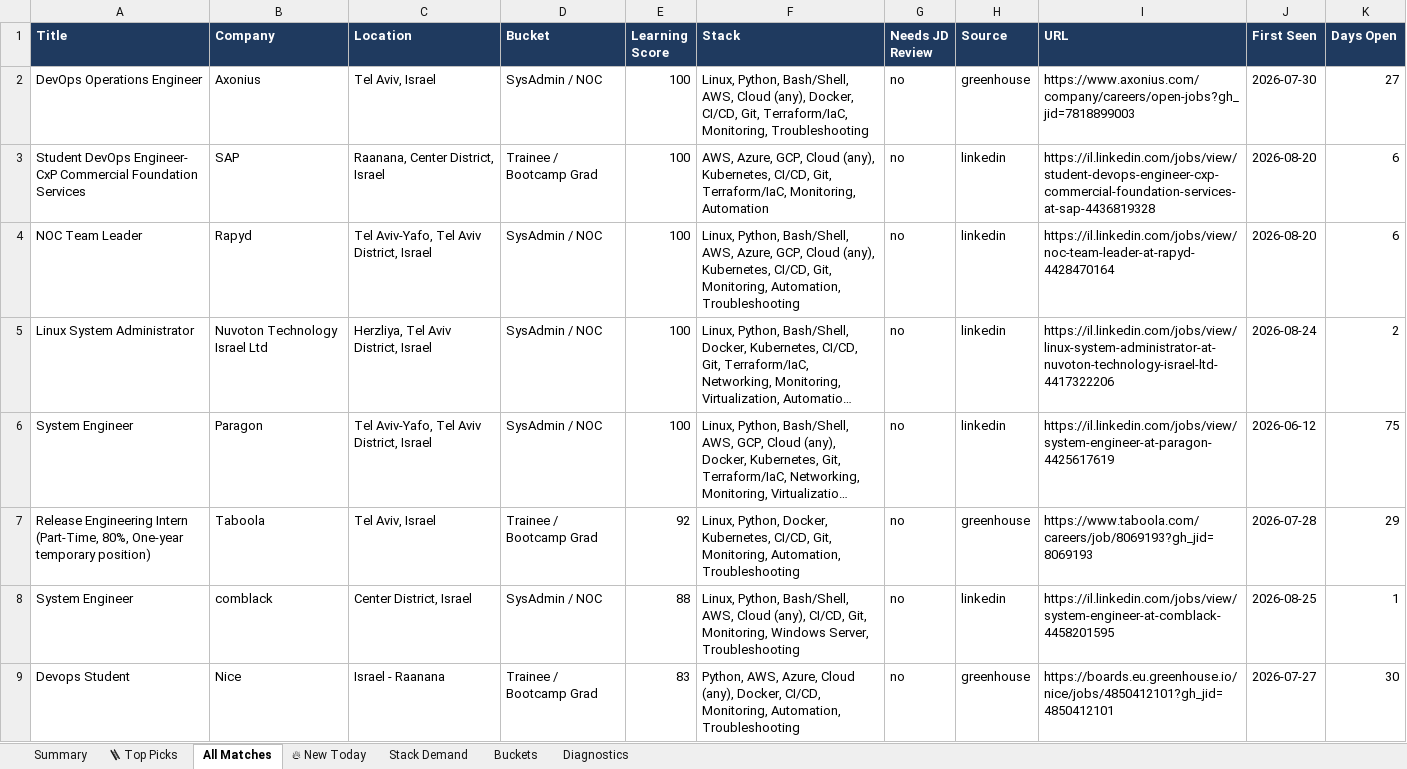
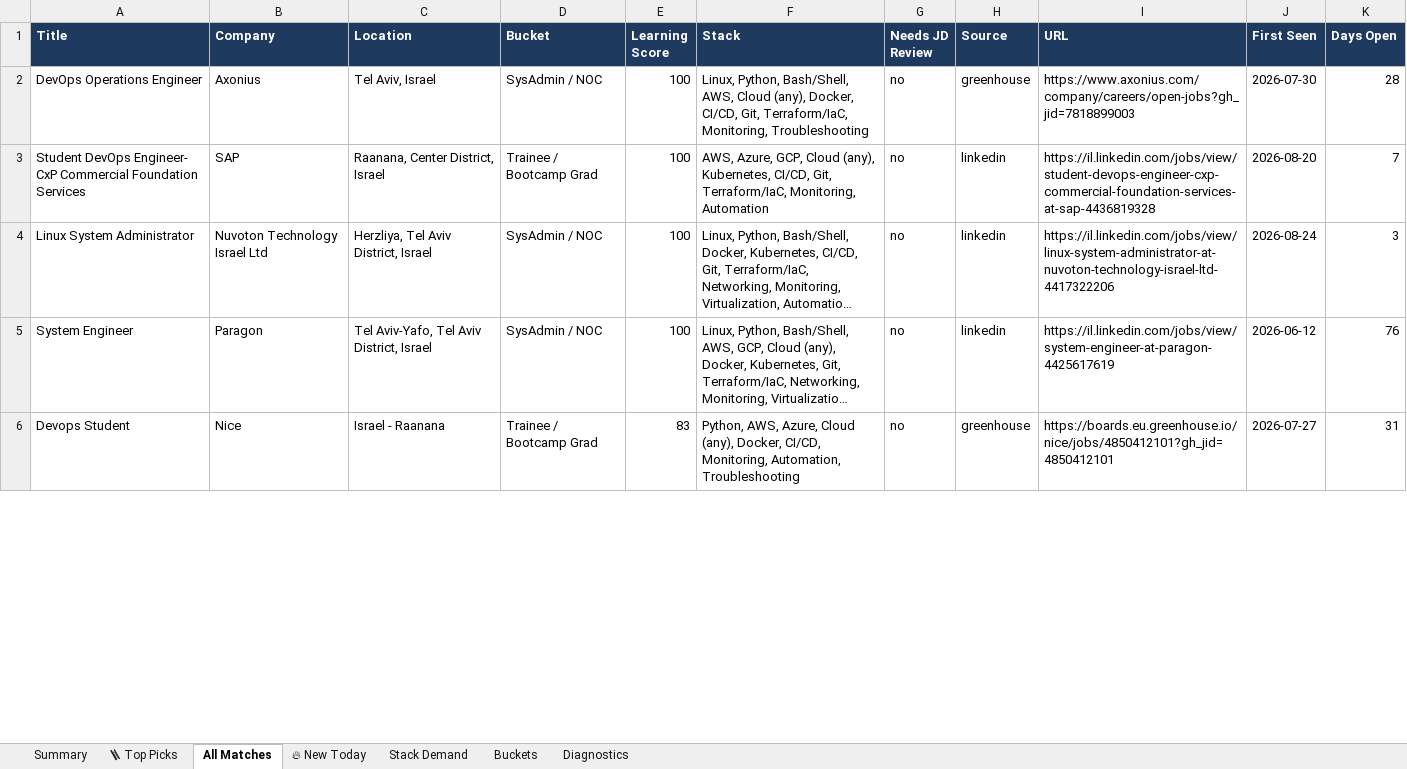
Before and after one commit to OrelBello/devops-market-data, an Excel workbook: reports/devops-juniors-israel-2026-W35.xlsx, sheet All Matches, drawn as a sheet; only a part is shown; long unchanged cells end in …; values as stored, in another font and other column widths than the file's, no borders; removed rows and columns are numbered as before the commit, all else as after; the diff covers the shown part only; the diff names each change by its address in the sheet, - before the commit and + after, or states it on an @@ line.

```diff
--- a/reports/devops-juniors-israel-2026-W35.xlsx (sheet All Matches)
+++ b/reports/devops-juniors-israel-2026-W35.xlsx (sheet All Matches)
-K2 (Days Open): 27
+K2 (Days Open): 28
-K3 (Days Open): 6
+K3 (Days Open): 7
-row 4: NOC Team Leader | Rapyd | Tel Aviv-Yafo, Tel Aviv District, Israel | SysAdmin / NOC | 100 | Linux, Python, Bash/Shell, AWS, Azure, GCP, Cloud (any), Kubernetes, CI/CD, Git, Monitoring, Automation, Troubleshooting | no | linkedin | https://il.linkedin.com/jobs/view/noc-team-leader-at-rapyd-4428470164 | 2026-08-20 | 6
-K4 (Days Open): 2
+K4 (Days Open): 3
-K5 (Days Open): 75
+K5 (Days Open): 76
-row 7: Release Engineering Intern (Part-Time, 80%, One-year temporary position) | Taboola | Tel Aviv, Israel | Trainee / Bootcamp Grad | 92 | Linux, Python, Docker, Kubernetes, CI/CD, Git, Monitoring, Automation, Troubleshooting | no | greenhouse | https://www.taboola.com/careers/job/8069193?gh_jid=8069193 | 2026-07-28 | 29
-row 8: System Engineer | comblack | Center District, Israel | SysAdmin / NOC | 88 | Linux, Python, Bash/Shell, AWS, Cloud (any), CI/CD, Git, Monitoring, Windows Server, Troubleshooting | no | linkedin | https://il.linkedin.com/jobs/view/system-engineer-at-comblack-4458201595 | 2026-08-25 | 1
-K6 (Days Open): 30
+K6 (Days Open): 31
```
Also changed, not shown: 6 added rows, 14 removed rows and 31 edited cells elsewhere in this sheet, sheet 🪜 Top Picks, sheet 🔥 New Today, sheet Stack Demand, sheet Summary, sheet Buckets, sheet Diagnostics, reports/devops-jobs-israel-2026-W35.xlsx, reports/devops-jobs-israel-latest.xlsx, 11 other files.
